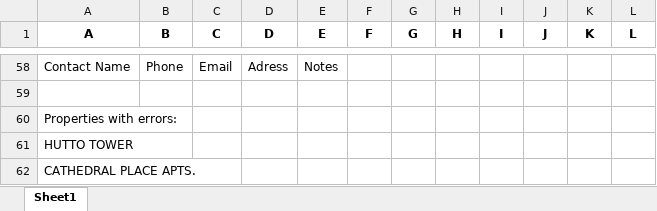
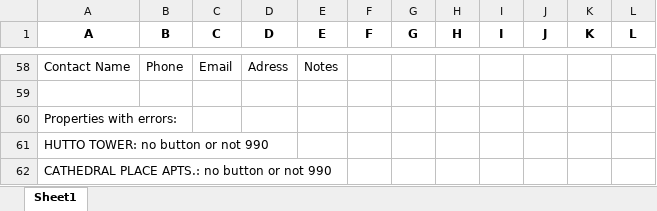
Before and after one commit to bbarryowen/Pro_Publica_Data_Search, an Excel workbook: output.xlsx, sheet Sheet1, drawn as a sheet; only a part is shown, gaps mark what is left out; values as stored, in another font and other column widths than the file's, no borders; the diff names each change by its address in the sheet, - before the commit and + after, or states it on an @@ line.

```diff
--- a/output.xlsx (sheet Sheet1)
+++ b/output.xlsx (sheet Sheet1)
-A61 (A): HUTTO TOWER
+A61 (A): HUTTO TOWER: no button or not 990
-A62 (A): CATHEDRAL PLACE APTS.
+A62 (A): CATHEDRAL PLACE APTS.: no button or not 990
```
Also changed, not shown: properties_sample_small.xlsx, 3 other files.
